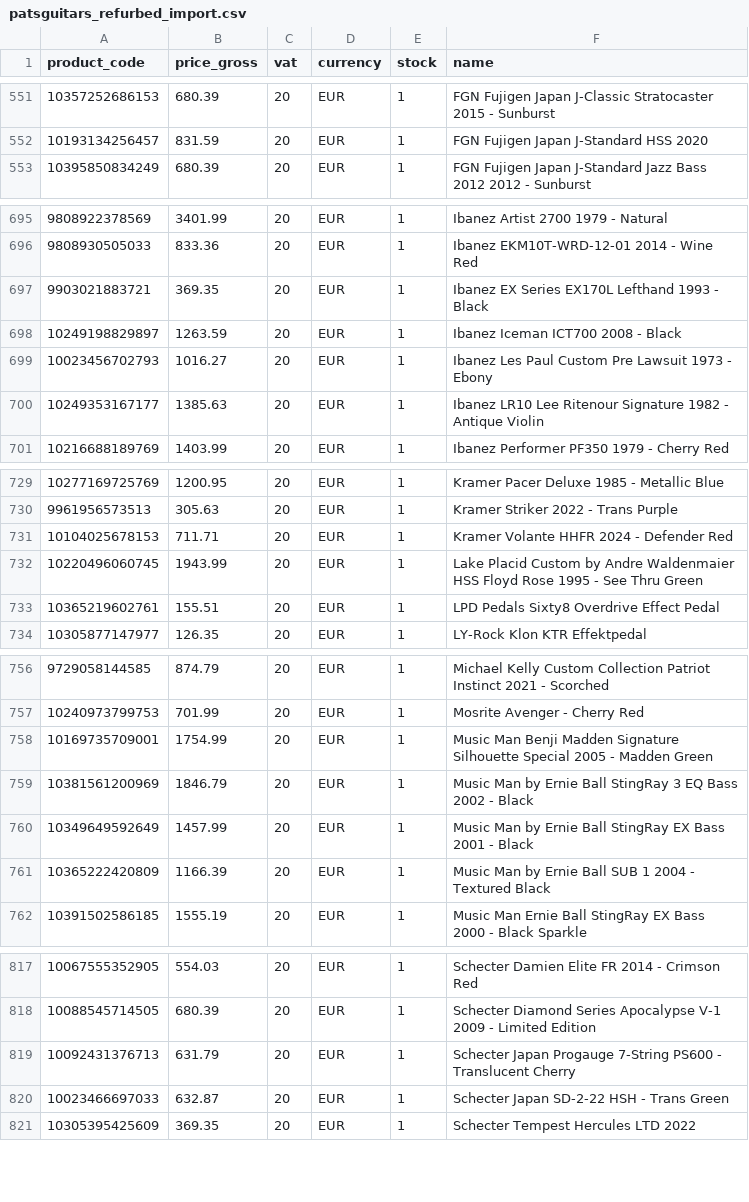
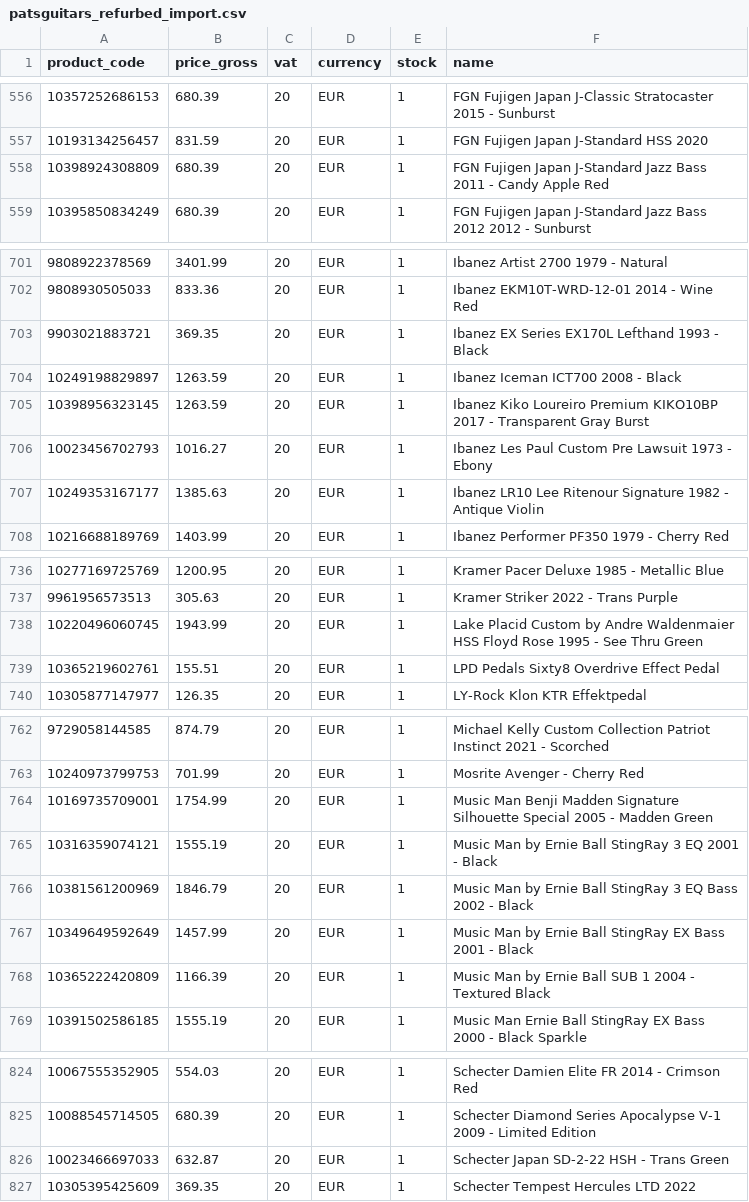
Before and after one commit to brendanrefurbed/supplier-feeds-public, a CSV file: patsguitars_refurbed_import.csv, drawn as a sheet; only a part is shown, gaps mark what is left out; the diff covers the shown part only.

```diff
--- a/patsguitars_refurbed_import.csv
+++ b/patsguitars_refurbed_import.csv
@@ -552,2 +557,3 @@ product_code;price_gross;vat;currency;stock;name
 10193134256457;831.59;20;EUR;1;FGN Fujigen Japan J-Standard HSS 2020
+10398924308809;680.39;20;EUR;1;FGN Fujigen Japan J-Standard Jazz Bass 2011 - Candy Apple Red
 10395850834249;680.39;20;EUR;1;FGN Fujigen Japan J-Standard Jazz Bass 2012 2012 - Sunburst
@@ -698,2 +704,3 @@ product_code;price_gross;vat;currency;stock;name
 10249198829897;1263.59;20;EUR;1;Ibanez Iceman ICT700 2008 - Black
+10398956323145;1263.59;20;EUR;1;Ibanez Kiko Loureiro Premium KIKO10BP 2017 - Transparent Gray Burst
 10023456702793;1016.27;20;EUR;1;Ibanez Les Paul Custom Pre Lawsuit 1973 - Ebony
@@ -730,3 +737,2 @@ product_code;price_gross;vat;currency;stock;name
 9961956573513;305.63;20;EUR;1;Kramer Striker 2022 - Trans Purple
-10104025678153;711.71;20;EUR;1;Kramer Volante HHFR 2024 - Defender Red
 10220496060745;1943.99;20;EUR;1;Lake Placid Custom by Andre Waldenmaier HSS Floyd Rose 1995 - See Thru Green
@@ -758,2 +764,3 @@ product_code;price_gross;vat;currency;stock;name
 10169735709001;1754.99;20;EUR;1;Music Man Benji Madden Signature Silhouette Special 2005 - Madden Green
+10316359074121;1555.19;20;EUR;1;Music Man by Ernie Ball StingRay 3 EQ 2001 - Black
 10381561200969;1846.79;20;EUR;1;Music Man by Ernie Ball StingRay 3 EQ Bass 2002 - Black
@@ -818,3 +825,2 @@ product_code;price_gross;vat;currency;stock;name
 10088545714505;680.39;20;EUR;1;Schecter Diamond Series Apocalypse V-1 2009 - Limited Edition
-10092431376713;631.79;20;EUR;1;Schecter Japan Progauge 7-String PS600 - Translucent Cherry
 10023466697033;632.87;20;EUR;1;Schecter Japan SD-2-22 HSH - Trans Green
```
Also changed, not shown: 7 added rows and 1 removed row elsewhere in this file, patsguitars_refurbed_import_by_sku.csv.
